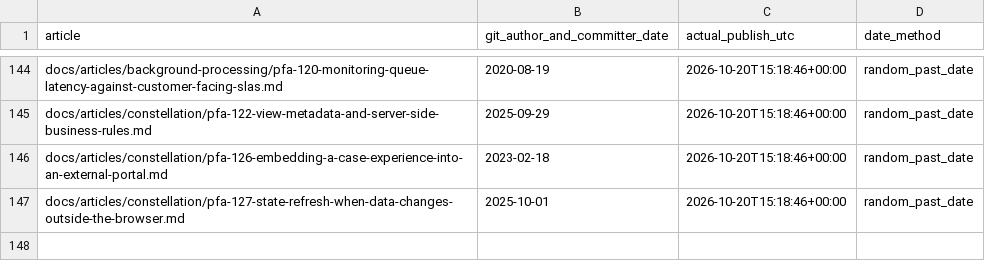
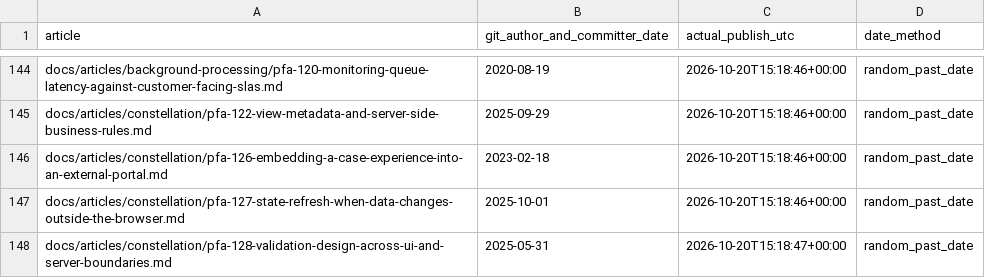
Before and after one commit to chandransandeep/pega-feature-atlas, a TSV file: docs/commit-date-register.tsv, drawn as a sheet; only a part is shown, gaps mark what is left out.

Commit message:
Publish PFA-128: pfa-128-validation-design-across-ui-and-server-boundaries

```diff
--- a/docs/commit-date-register.tsv
+++ b/docs/commit-date-register.tsv
@@ -147 +147,2 @@ docs/articles/constellation/pfa-126-embedding-a-case-experience-into-an-external
 docs/articles/constellation/pfa-127-state-refresh-when-data-changes-outside-the-browser.md	2025-10-01	2026-10-20T15:18:46+00:00	random_past_date
+docs/articles/constellation/pfa-128-validation-design-across-ui-and-server-boundaries.md	2025-05-31	2026-10-20T15:18:47+00:00	random_past_date
```
Also changed, not shown: 3 other files.
